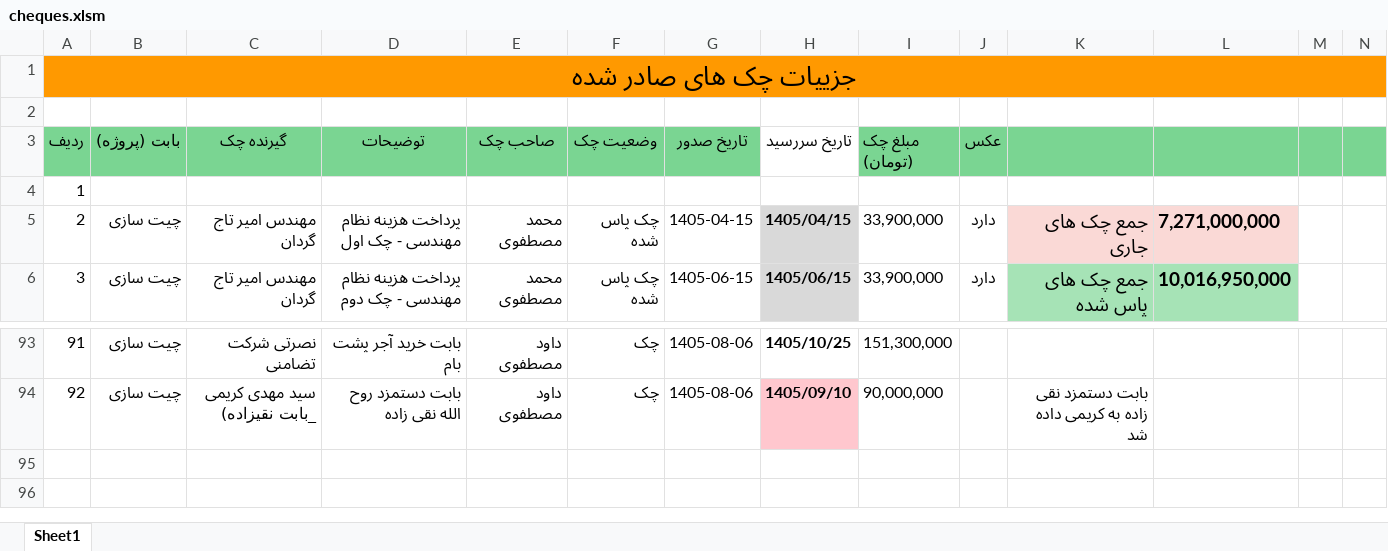
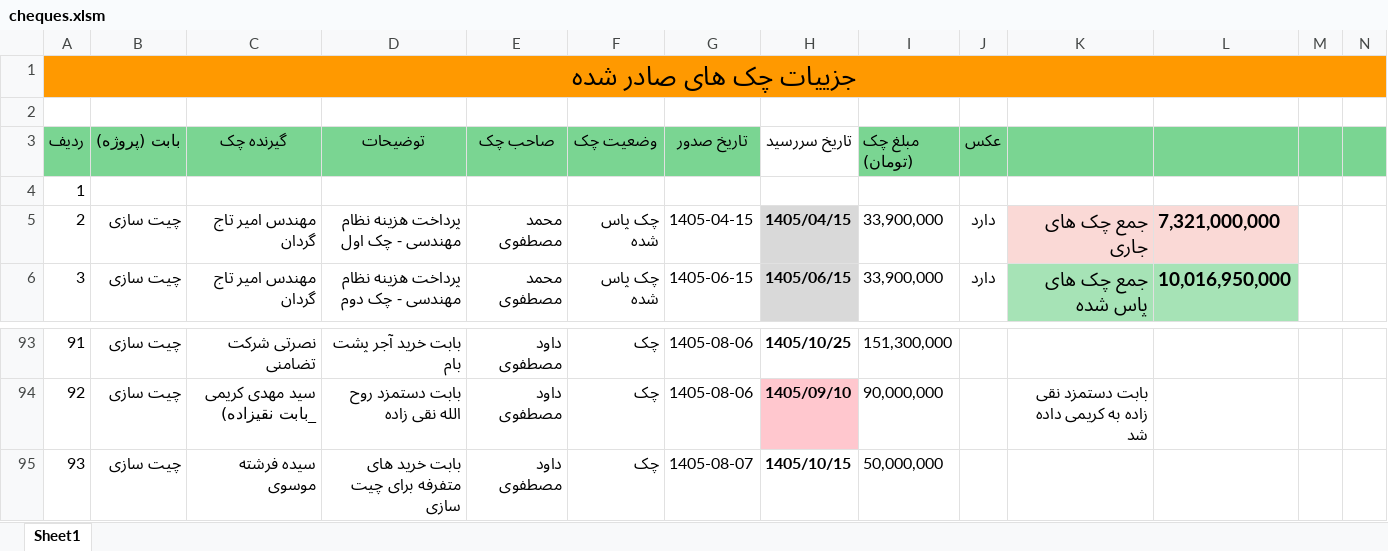
Before and after one commit to mostafavim1990/sadabad-team, an Excel workbook: report/cheques/cheques.xlsm, sheet Sheet1, drawn as a sheet; only a part is shown, gaps mark what is left out; values as stored, in another font and other column widths than the file's, no borders; conditional formats not drawn; rows hold the shown columns only; the diff names each change by its address in the sheet, - before the commit and + after, or states it on an @@ line.

```diff
--- a/report/cheques/cheques.xlsm (sheet Sheet1)
+++ b/report/cheques/cheques.xlsm (sheet Sheet1)
-L5: 7,271,000,000
+L5: 7,321,000,000
+row 95: 93 | چیت سازی | سیده فرشته موسوی | بابت خرید های متفرفه برای چیت سازی | داود مصطفوی | چک | 1405-08-07 | 1405/10/15 | 50,000,000
```
Also changed, not shown: report/chitsazi/Chitsazi.xlsm, report/farhangian/Farhangian.xlsm, 8 other files.
